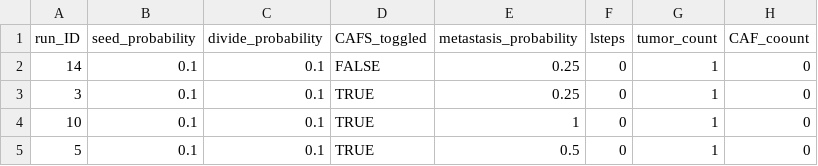
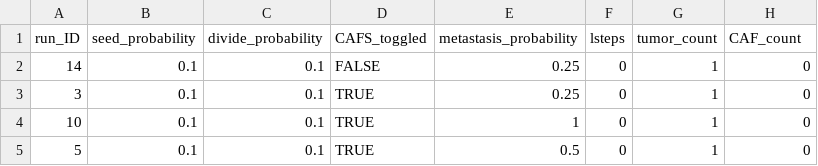
Before and after one commit to GrantUsEyes/MetasDB, a CSV file: Simulation3.csv, drawn as a sheet; only a part is shown.

Commit message:
Update Simulation3.csv

```diff
--- a/Simulation3.csv
+++ b/Simulation3.csv
@@ -1,2 +1,2 @@
-run_ID,seed_probability,divide_probability,CAFS_toggled,metastasis_probability,lsteps,tumor_count,CAF_coount
+run_ID,seed_probability,divide_probability,CAFS_toggled,metastasis_probability,lsteps,tumor_count,CAF_count
 14,0.1,0.1,FALSE,0.25,0,1,0
```
